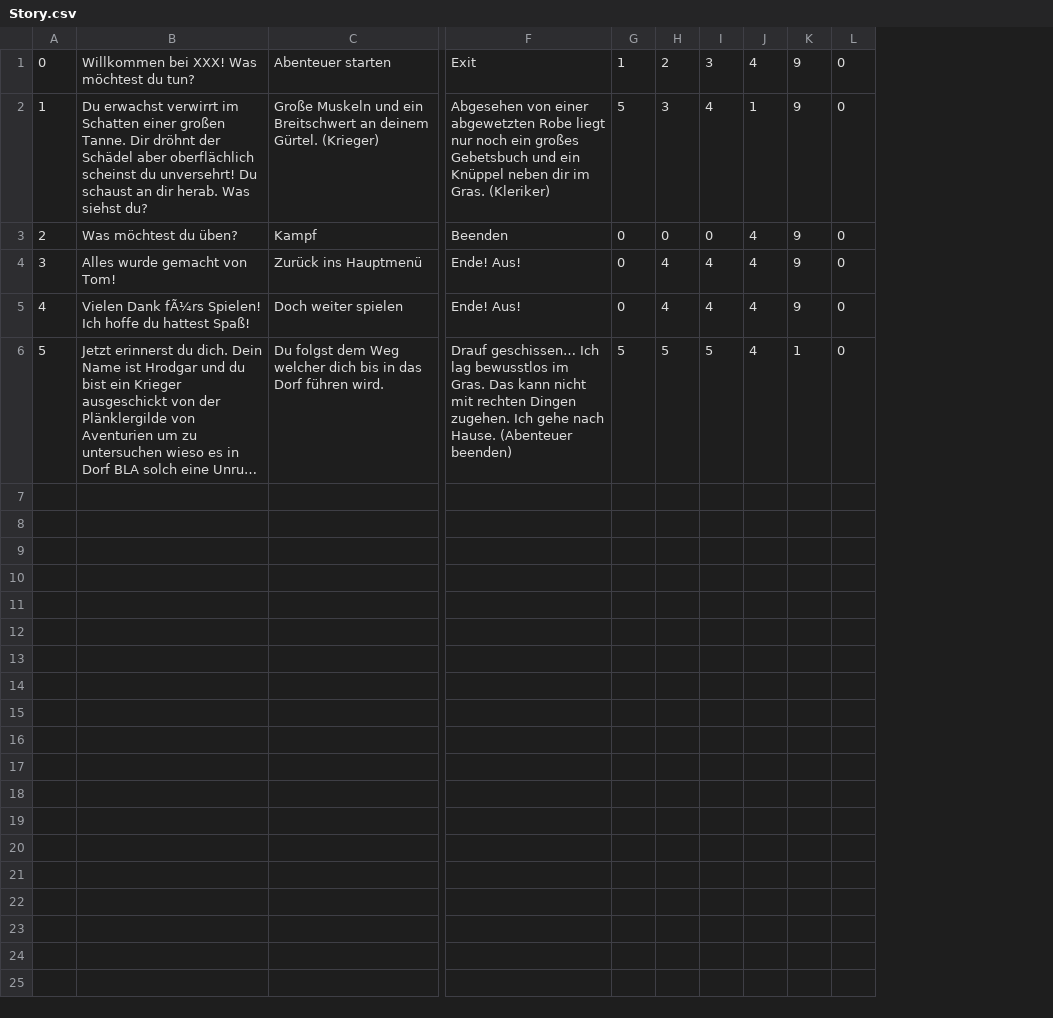
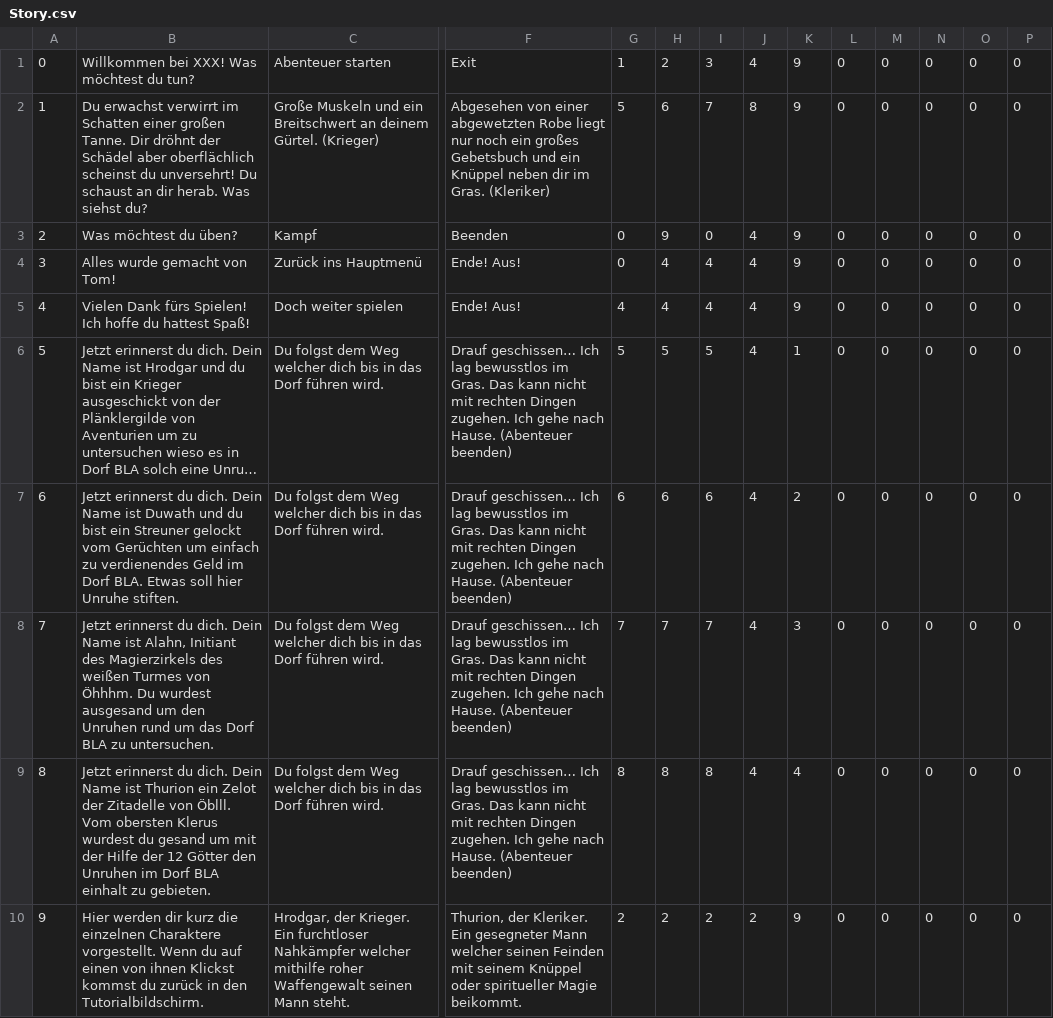
Before and after one commit to Duwath/TextAdventure, a CSV file: ExcelCSV/Story.csv, drawn as a sheet; only a part is shown, gaps mark what is left out; long unchanged cells end in …; rows hold the shown columns only; the diff names each change by its address in the sheet, - before the commit and + after, or states it on an @@ line.

```diff
--- a/ExcelCSV/Story.csv
+++ b/ExcelCSV/Story.csv
+column M, rows 1-6: all 0
+column N, rows 1-6: all 0
+column O, rows 1-6: all 0
+column P, rows 1-6: all 0
-H2: 3
+H2: 6
-I2: 4
+I2: 7
-J2: 1
+J2: 8
-H3: 0
+H3: 9
-B5: Vielen Dank fÃ¼rs Spielen! Ich…
+B5: Vielen Dank fürs Spielen! Ich…
-G5: 0
+G5: 4
+row 7: 6 | Jetzt erinnerst du dich. Dein Name ist Duwath und du bist ein Streuner gelockt vom Gerüchten um einfach zu verdienendes Geld im Dorf BLA. Etwas soll hier Unruhe stiften. | Du folgst dem Weg welcher dich bis in das Dorf führen wird. | Drauf geschissen… Ich lag bewusstlos im Gras. Das kann nicht mit rechten Dingen zugehen. Ich gehe nach Hause. (Abenteuer beenden) | 6 | 6 | 6 | 4 | 2 | 0 | 0 | 0 | 0 | 0
+row 8: 7 | Jetzt erinnerst du dich. Dein Name ist Alahn, Initiant des Magierzirkels des weißen Turmes von Öhhhm. Du wurdest ausgesand um den Unruhen rund um das Dorf BLA zu untersuchen. | Du folgst dem Weg welcher dich bis in das Dorf führen wird. | Drauf geschissen… Ich lag bewusstlos im Gras. Das kann nicht mit rechten Dingen zugehen. Ich gehe nach Hause. (Abenteuer beenden) | 7 | 7 | 7 | 4 | 3 | 0 | 0 | 0 | 0 | 0
+row 9: 8 | Jetzt erinnerst du dich. Dein Name ist Thurion ein Zelot der Zitadelle von Öblll. Vom obersten Klerus wurdest du gesand um mit der Hilfe der 12 Götter den Unruhen im Dorf BLA einhalt zu gebieten. | Du folgst dem Weg welcher dich bis in das Dorf führen wird. | Drauf geschissen… Ich lag bewusstlos im Gras. Das kann nicht mit rechten Dingen zugehen. Ich gehe nach Hause. (Abenteuer beenden) | 8 | 8 | 8 | 4 | 4 | 0 | 0 | 0 | 0 | 0
+row 10: 9 | Hier werden dir kurz die einzelnen Charaktere vorgestellt. Wenn du auf einen von ihnen Klickst kommst du zurück in den Tutorialbildschirm. | Hrodgar, der Krieger. Ein furchtloser Nahkämpfer welcher mithilfe roher Waffengewalt seinen Mann steht. | Thurion, der Kleriker. Ein gesegneter Mann welcher seinen Feinden mit seinem Knüppel oder spiritueller Magie beikommt. | 2 | 2 | 2 | 2 | 9 | 0 | 0 | 0 | 0 | 0
```
Also changed, not shown: 5 other files.
